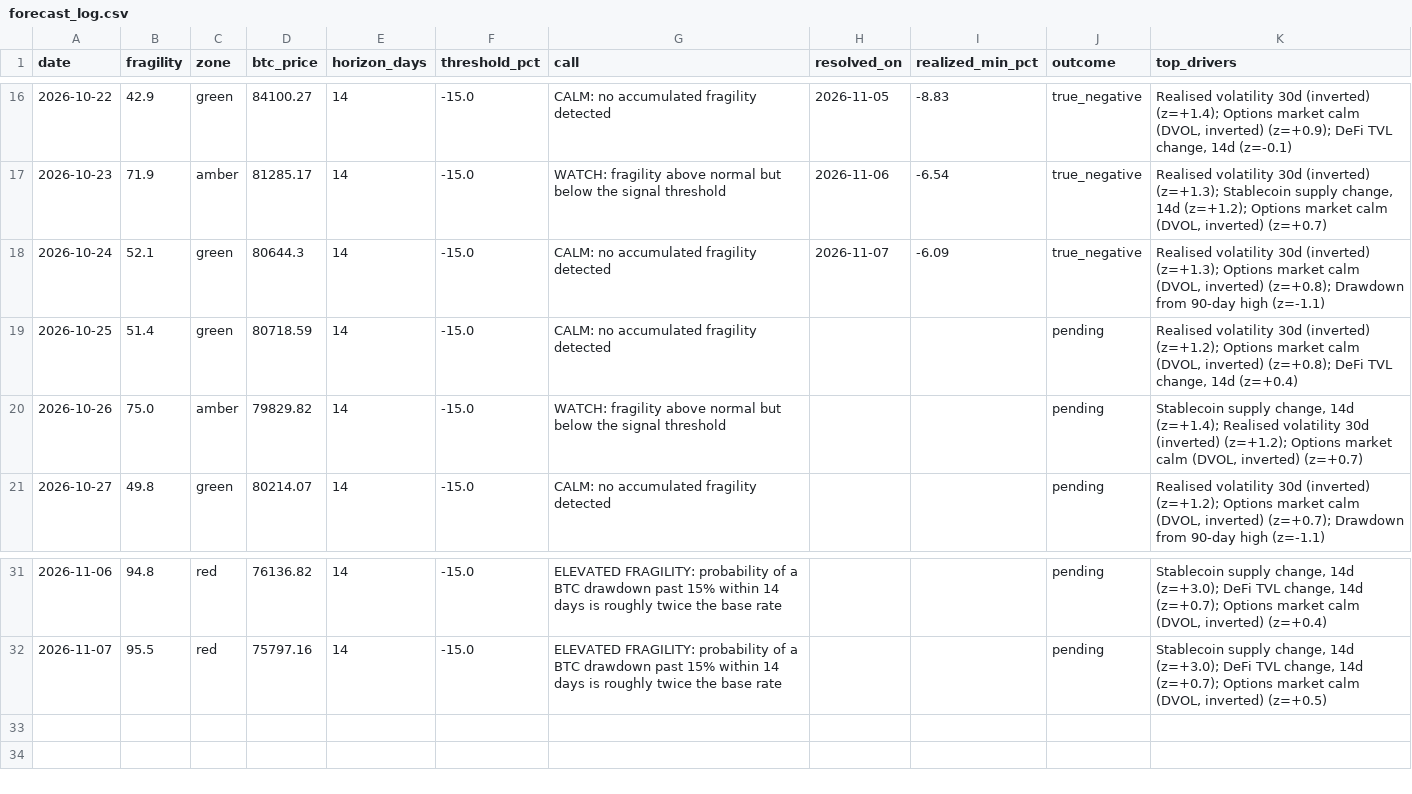
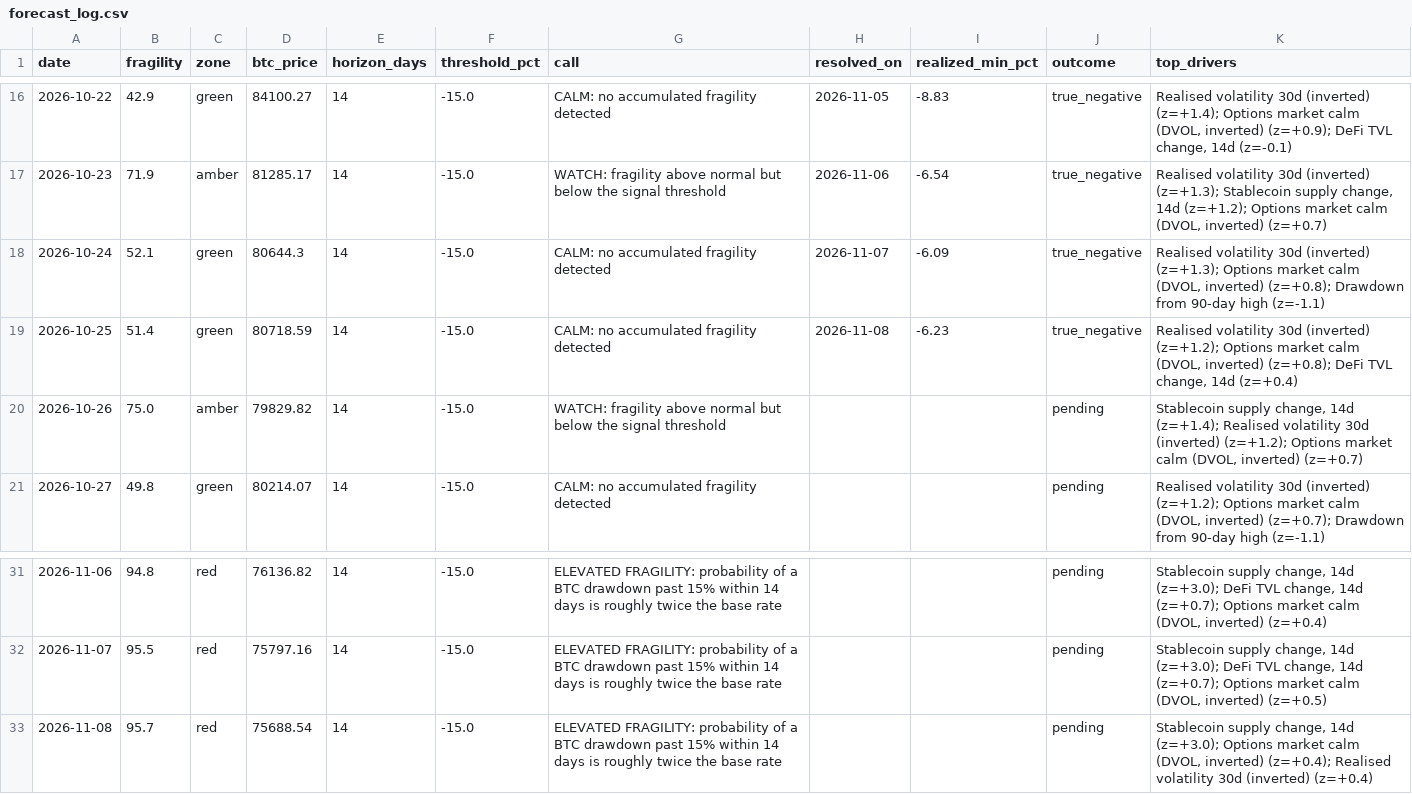
Before and after one commit to dianasamodina/fragility-index, a CSV file: logs/forecast_log.csv, drawn as a sheet; only a part is shown, gaps mark what is left out.

Commit message:
forecast 2026-11-08

```diff
--- a/logs/forecast_log.csv
+++ b/logs/forecast_log.csv
@@ -18,3 +18,3 @@ date,fragility,zone,btc_price,horizon_days,threshold_pct,call,resolved_on,realiz
 2026-10-24,52.1,green,80644.3,14,-15.0,CALM: no accumulated fragility detected,2026-11-07,-6.09,true_negative,"Realised volatility 30d (inverted) (z=+1.3); Options market calm (DVOL, inverted) (z=+0.8); Drawdown from 90-day high (z=-1.1)"
-2026-10-25,51.4,green,80718.59,14,-15.0,CALM: no accumulated fragility detected,,,pending,"Realised volatility 30d (inverted) (z=+1.2); Options market calm (DVOL, inverted) (z=+0.8); DeFi TVL change, 14d (z=+0.4)"
+2026-10-25,51.4,green,80718.59,14,-15.0,CALM: no accumulated fragility detected,2026-11-08,-6.23,true_negative,"Realised volatility 30d (inverted) (z=+1.2); Options market calm (DVOL, inverted) (z=+0.8); DeFi TVL change, 14d (z=+0.4)"
 2026-10-26,75.0,amber,79829.82,14,-15.0,WATCH: fragility above normal but below the signal threshold,,,pending,"Stablecoin supply change, 14d (z=+1.4); Realised volatility 30d (inverted) (z=+1.2); Options market calm (DVOL, inverted) (z=+0.7)"
@@ -32 +32,2 @@ date,fragility,zone,btc_price,horizon_days,threshold_pct,call,resolved_on,realiz
 2026-11-07,95.5,red,75797.16,14,-15.0,ELEVATED FRAGILITY: probability of a BTC drawdown past 15% within 14 days is roughly twice the base rate,,,pending,"Stablecoin supply change, 14d (z=+3.0); DeFi TVL change, 14d (z=+0.7); Options market calm (DVOL, inverted) (z=+0.5)"
+2026-11-08,95.7,red,75688.54,14,-15.0,ELEVATED FRAGILITY: probability of a BTC drawdown past 15% within 14 days is roughly twice the base rate,,,pending,"Stablecoin supply change, 14d (z=+3.0); Options market calm (DVOL, inverted) (z=+0.4); Realised volatility 30d (inverted) (z=+0.4)"
```
